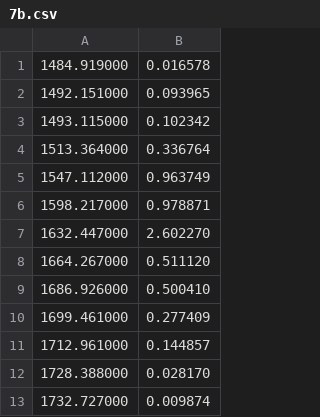
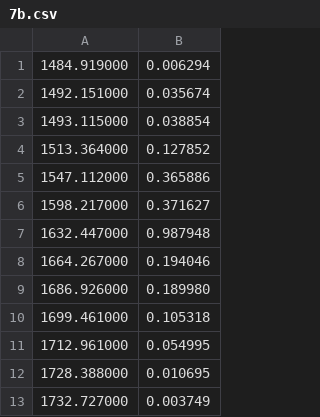
Before and after one commit to piotrnarecki/SPCTR9000, a CSV file: exported_files/7b.csv, drawn as a sheet.

```diff
--- a/exported_files/7b.csv
+++ b/exported_files/7b.csv
@@ -1,13 +1,13 @@
-1484.919000,0.016578
-1492.151000,0.093965
-1493.115000,0.102342
-1513.364000,0.336764
-1547.112000,0.963749
-1598.217000,0.978871
-1632.447000,2.602270
-1664.267000,0.511120
-1686.926000,0.500410
-1699.461000,0.277409
-1712.961000,0.144857
-1728.388000,0.028170
-1732.727000,0.009874
+1484.919000,0.006294
+1492.151000,0.035674
+1493.115000,0.038854
+1513.364000,0.127852
+1547.112000,0.365886
+1598.217000,0.371627
+1632.447000,0.987948
+1664.267000,0.194046
+1686.926000,0.189980
+1699.461000,0.105318
+1712.961000,0.054995
+1728.388000,0.010695
+1732.727000,0.003749
```
Also changed, not shown: exported_files/4.csv, exported_files/5.csv, 8 other files.
